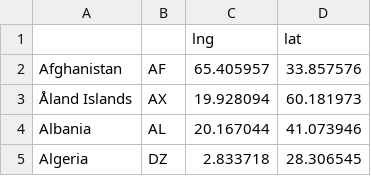
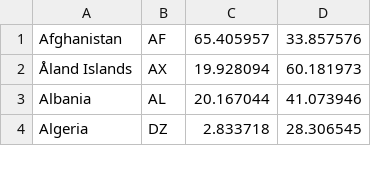
Before and after one commit to Weetabixx/twitter_sample, a CSV file: countries.csv, drawn as a sheet; only a part is shown.

```diff
--- a/countries.csv
+++ b/countries.csv
@@ -1,2 +1 @@
-,,lng,lat
 Afghanistan,AF,65.405957,33.857576
```
Also changed, not shown: 7 other files.
